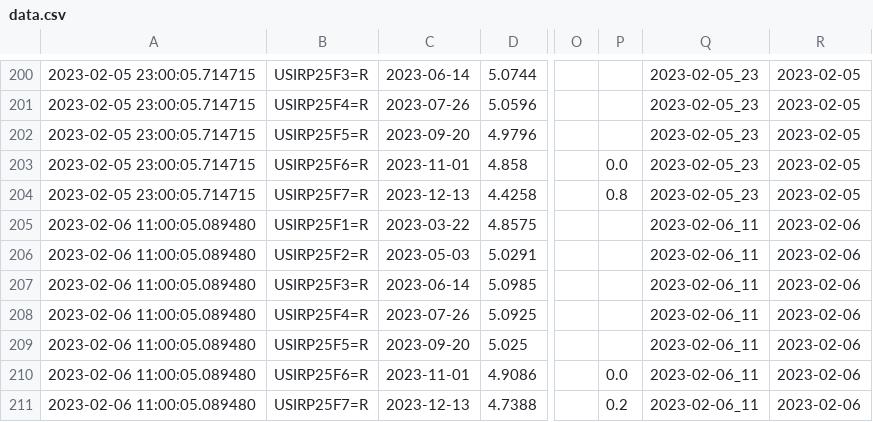
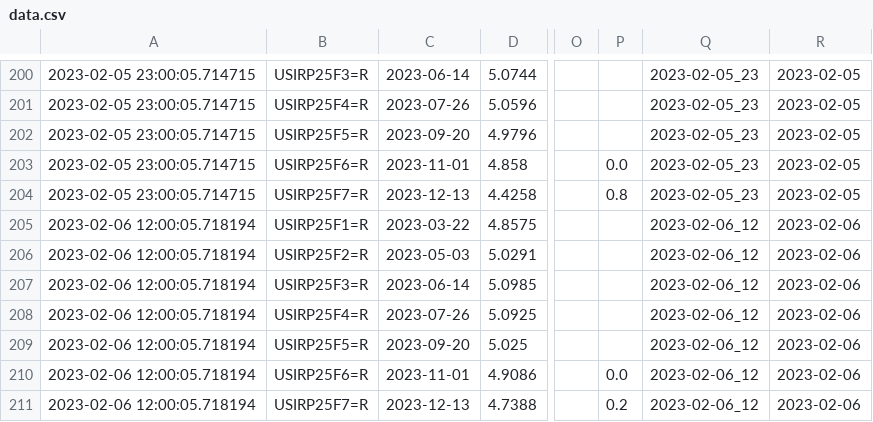
Before and after one commit to etq-quant/dashboard, a CSV file: irpr/data.csv, drawn as a sheet; only a part is shown, gaps mark what is left out; the diff names each change by its address in the sheet, - before the commit and + after, or states it on an @@ line.

```diff
--- a/irpr/data.csv
+++ b/irpr/data.csv
-A205:A211: 2023-02-06 11:00:05.089480
+A205:A211: 2023-02-06 12:00:05.718194
-Q205:Q211: 2023-02-06_11
+Q205:Q211: 2023-02-06_12
```
Also changed, not shown: irpr/ldata.csv, 1 other file.
